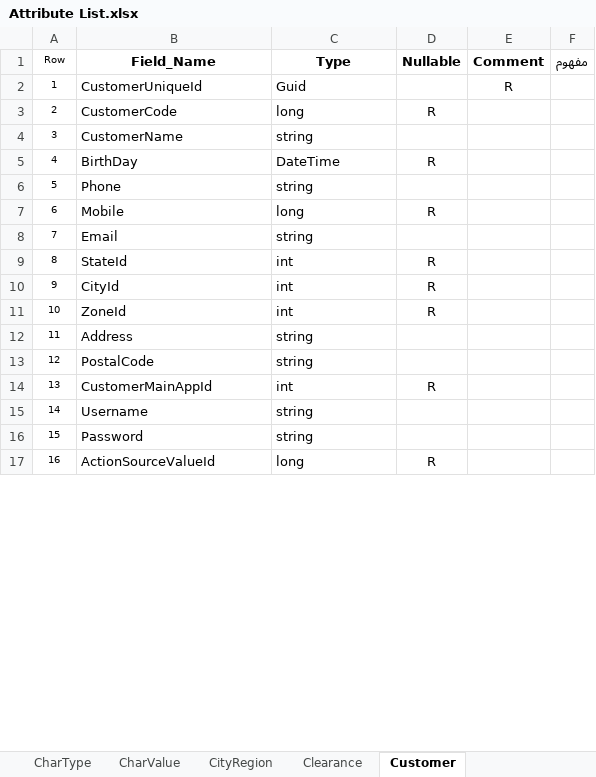
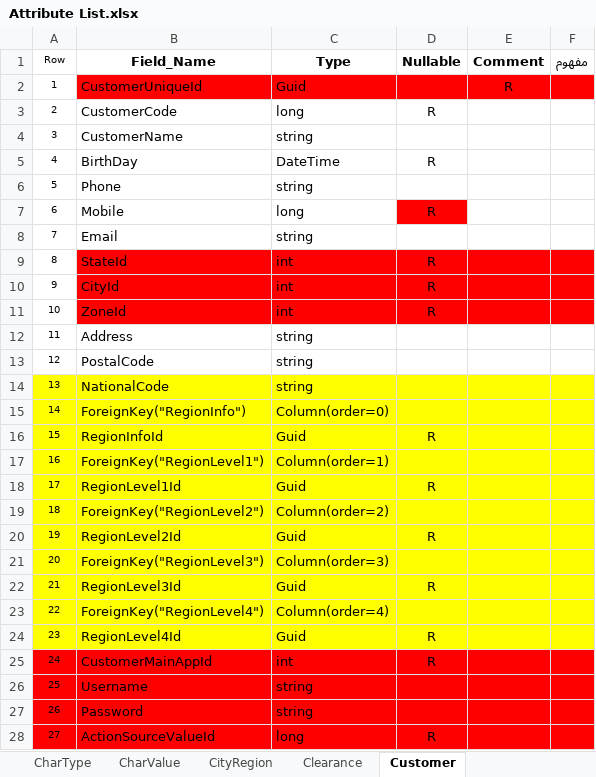
Before and after one commit to Varanegar/anatolialibrary, an Excel workbook: Document/DPV.ATL/Attribute List.xlsx, sheet Customer, drawn as a sheet; only a part is shown; values as stored, in another font and other column widths than the file's, no borders; addresses are those after the commit; the diff covers the shown part only; the diff names each change by its address in the sheet, - before the commit and + after, or states it on an @@ line.

```diff
--- a/Document/DPV.ATL/Attribute List.xlsx (sheet Customer)
+++ b/Document/DPV.ATL/Attribute List.xlsx (sheet Customer)
-B2:F2 fill: none
+B2:F2 fill: #FF0000
-D7 fill: none
+D7 fill: #FF0000
-B9:F11 fill: none
+B9:F11 fill: #FF0000
+row 14: 13 | NationalCode | string
+row 15: 14 | ForeignKey("RegionInfo") | Column(order=0)
+row 16: 15 | RegionInfoId | Guid | R
+row 17: 16 | ForeignKey("RegionLevel1") | Column(order=1)
+row 18: 17 | RegionLevel1Id | Guid | R
+row 19: 18 | ForeignKey("RegionLevel2") | Column(order=2)
+row 20: 19 | RegionLevel2Id | Guid | R
+row 21: 20 | ForeignKey("RegionLevel3") | Column(order=3)
+row 22: 21 | RegionLevel3Id | Guid | R
+row 23: 22 | ForeignKey("RegionLevel4") | Column(order=4)
+row 24: 23 | RegionLevel4Id | Guid | R
@@ column A (Row) renumbered between rows 25 and 31 @@
-A25:F28 fill: none
+A25:F28 fill: #FF0000
```
Also changed, not shown: 6 added rows and cell formats elsewhere in this sheet, sheet BasketItem, sheet CityRegion, sheet Basket, sheet CharType, sheet CharCategory, sheet Manufacture, 8 more sheets, other sheet tabs.
